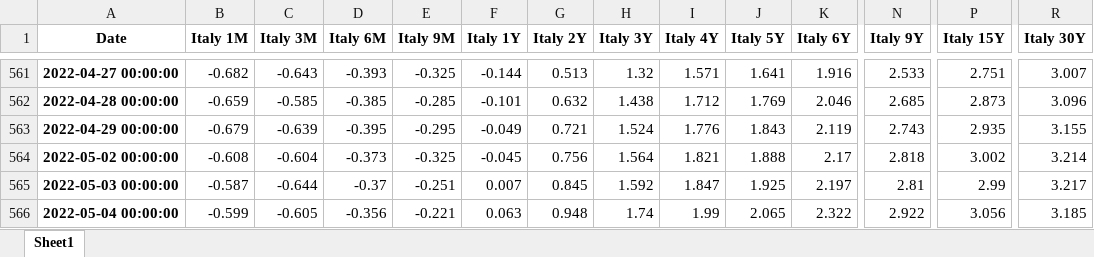
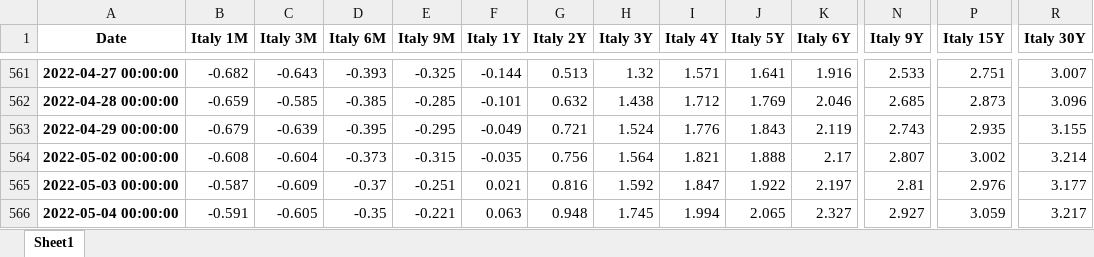
Before and after one commit to cober-data/curvature_database, an Excel workbook: Bonds_Italy.xlsx, sheet Sheet1, drawn as a sheet; only a part is shown, gaps mark what is left out; values as stored, in another font and other column widths than the file's, no borders; the diff covers the shown part only; the diff names each change by its address in the sheet, - before the commit and + after, or states it on an @@ line.

```diff
--- a/Bonds_Italy.xlsx (sheet Sheet1)
+++ b/Bonds_Italy.xlsx (sheet Sheet1)
-E564 (Italy 9M): -0.325
+E564 (Italy 9M): -0.315
-F564 (Italy 1Y): -0.045
+F564 (Italy 1Y): -0.035
-N564 (Italy 9Y): 2.818
+N564 (Italy 9Y): 2.807
-C565 (Italy 3M): -0.644
+C565 (Italy 3M): -0.609
-F565 (Italy 1Y): 0.007
+F565 (Italy 1Y): 0.021
-G565 (Italy 2Y): 0.845
+G565 (Italy 2Y): 0.816
-J565 (Italy 5Y): 1.925
+J565 (Italy 5Y): 1.922
-P565 (Italy 15Y): 2.99
+P565 (Italy 15Y): 2.976
-R565 (Italy 30Y): 3.217
+R565 (Italy 30Y): 3.177
-B566 (Italy 1M): -0.599
+B566 (Italy 1M): -0.591
-D566 (Italy 6M): -0.356
+D566 (Italy 6M): -0.35
-H566 (Italy 3Y): 1.74
+H566 (Italy 3Y): 1.745
-I566 (Italy 4Y): 1.99
+I566 (Italy 4Y): 1.994
-K566 (Italy 6Y): 2.322
+K566 (Italy 6Y): 2.327
-N566 (Italy 9Y): 2.922
+N566 (Italy 9Y): 2.927
-P566 (Italy 15Y): 3.056
+P566 (Italy 15Y): 3.059
-R566 (Italy 30Y): 3.185
+R566 (Italy 30Y): 3.217
```
Also changed, not shown: 1 added row and 56 edited cells elsewhere in this sheet, Bonds_France.xlsx, Bonds_Mexico.xlsx, 39 other files.
